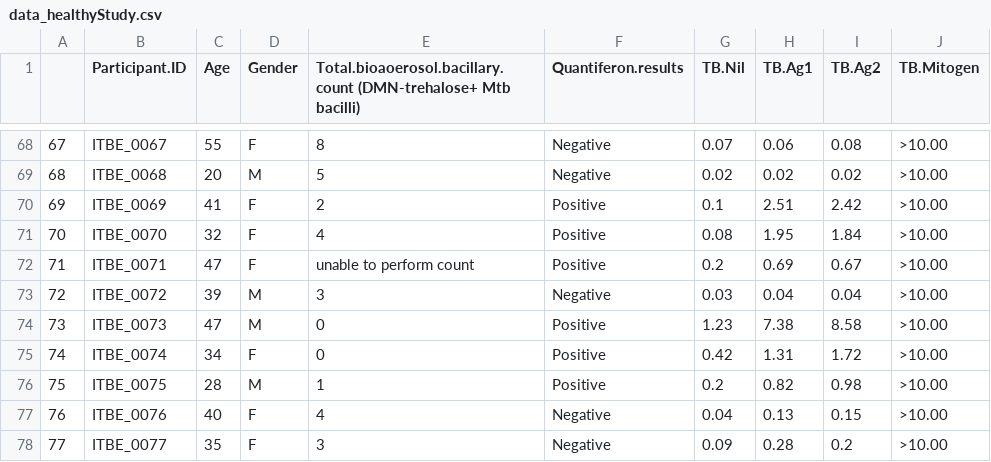
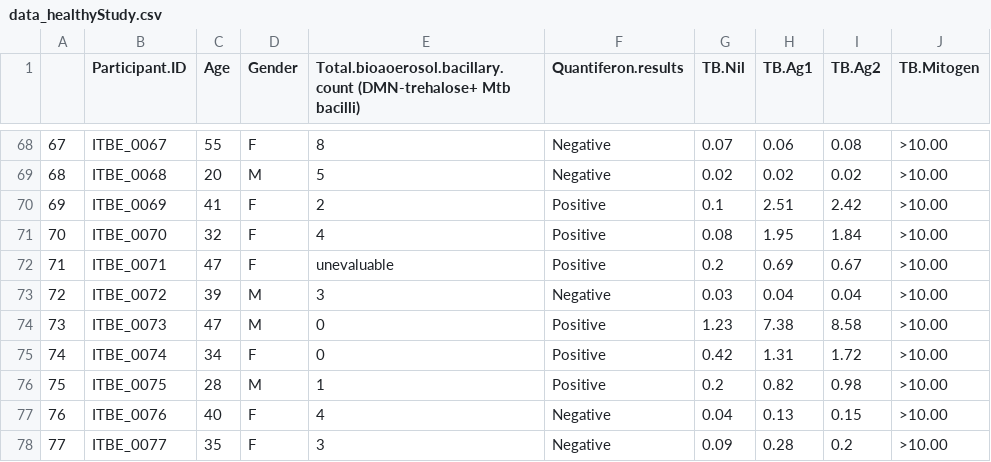
Before and after one commit to BenjaminPatterson1/HealthySampling, a CSV file: data_healthyStudy.csv, drawn as a sheet; only a part is shown, gaps mark what is left out; the diff covers the shown part only.

```diff
--- a/data_healthyStudy.csv
+++ b/data_healthyStudy.csv
@@ -71,3 +71,3 @@
 70,ITBE_0070,32,F,4,Positive,0.08,1.95,1.84,>10.00
-71,ITBE_0071,47,F,unable to perform count,Positive,0.2,0.69,0.67,>10.00
+71,ITBE_0071,47,F,unevaluable,Positive,0.2,0.69,0.67,>10.00
 72,ITBE_0072,39,M,3,Negative,0.03,0.04,0.04,>10.00
```
Also changed, not shown: 11 edited cells elsewhere in this file.
